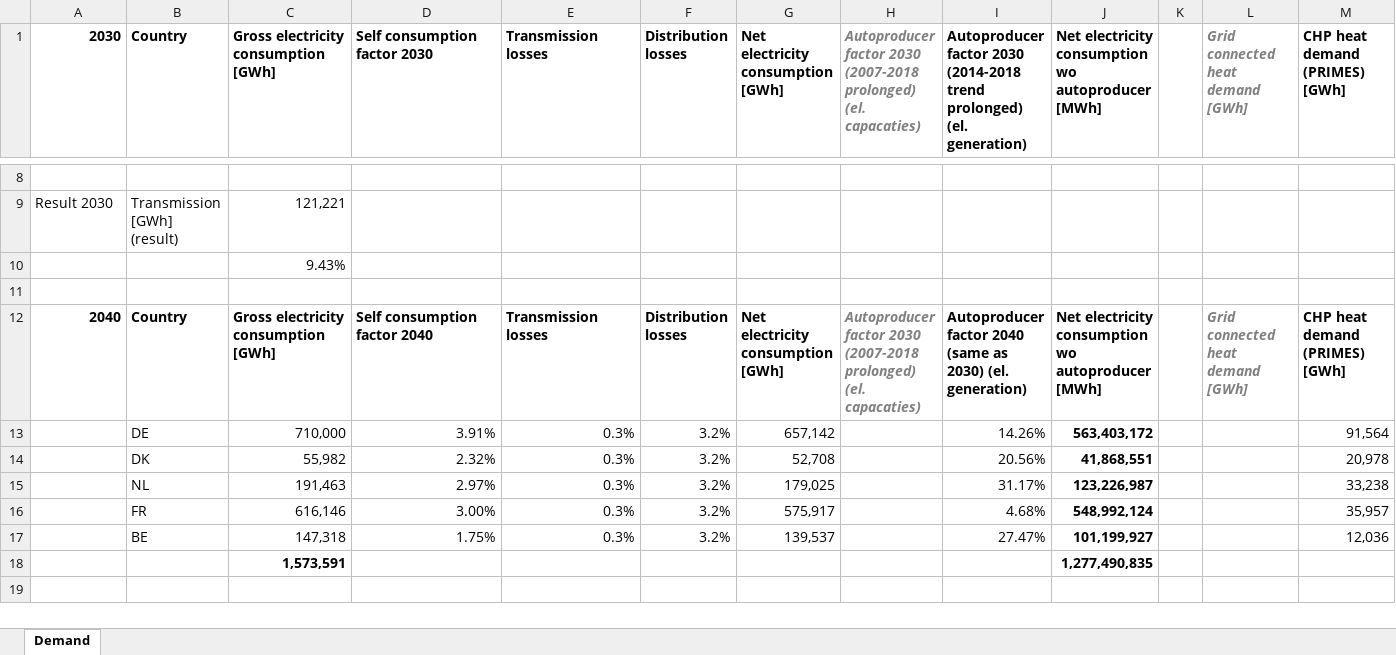
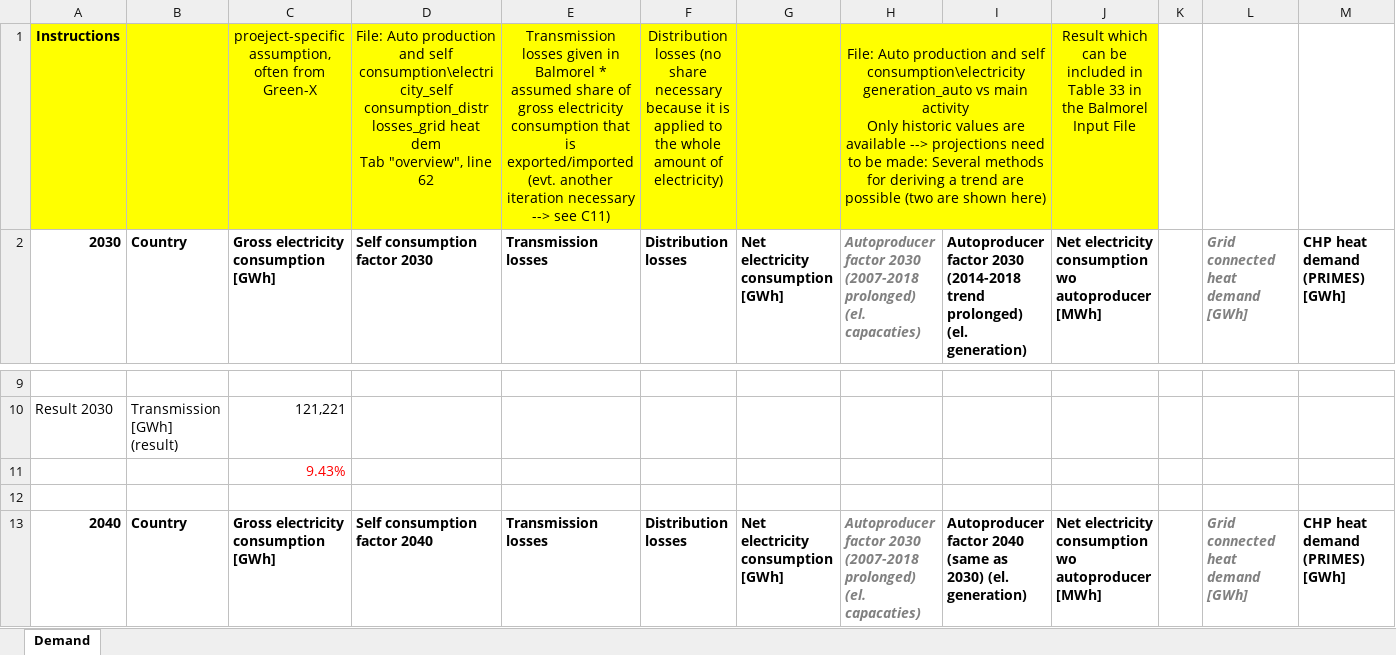
Before and after one commit to EEG-policy-modelling/EEG-Tools, an Excel workbook: Example for demand calculations.xlsx, sheet Demand, drawn as a sheet; only a part is shown, gaps mark what is left out; the shorter side is filled out with more unchanged rows; values as stored, in another font and other column widths than the file's, no borders; addresses are those after the commit; rows hold the shown columns only; ↵ is a line break in a cell; the diff names each change by its address in the sheet, - before the commit and + after, or states it on an @@ line.

Commit message:
Update Example for demand calculations.xlsx
Include explanations

```diff
--- a/Example for demand calculations.xlsx (sheet Demand)
+++ b/Example for demand calculations.xlsx (sheet Demand)
+row 1: Instructions |  | proeject-specific assumption, often from Green-X | File: Auto production and self consumption\electricity_self consumption_distr losses_grid heat dem ↵ Tab "overview", line 62 | Transmission losses given in Balmorel * assumed share of gross electricity consumption that is exported/imported (evt. another iteration necessary --> see C11) | Distribution losses (no share necessary because it is applied to the whole amount of electricity) |  | File: Auto production and self consumption\electricity generation_auto vs main activity ↵ Only historic values are available --> projections need to be made: Several methods for deriving a trend are possible (two are shown here) |  | Result which can be included in Table 33 in the Balmorel Input File
-C11 text colour: black
+C11 text colour: #FF0000
```
